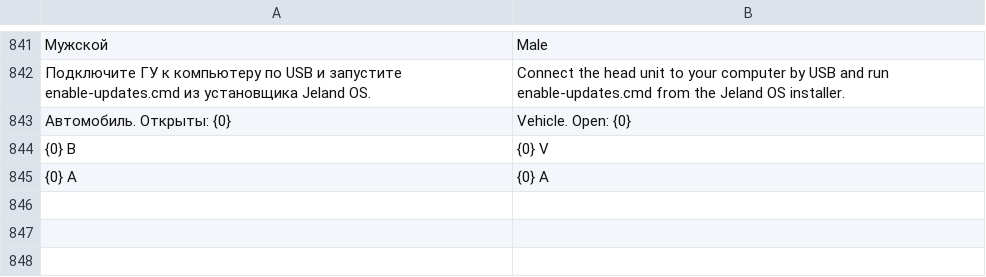
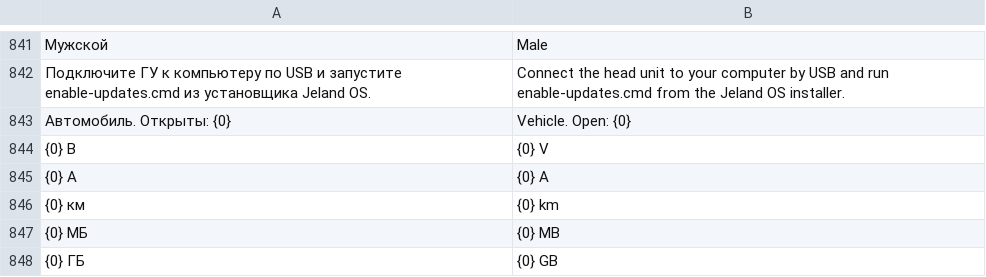
Before and after one commit to mrRadik/jeland-os, a TSV file: app/src/main/assets/i18n/en.tsv, drawn as a sheet; only a part is shown, gaps mark what is left out; the diff names each change by its address in the sheet, - before the commit and + after, or states it on an @@ line.

```diff
--- a/app/src/main/assets/i18n/en.tsv
+++ b/app/src/main/assets/i18n/en.tsv
+row 846: {0} км | {0} km
+row 847: {0} МБ | {0} MB
+row 848: {0} ГБ | {0} GB
```
Also changed, not shown: 4 other files.
